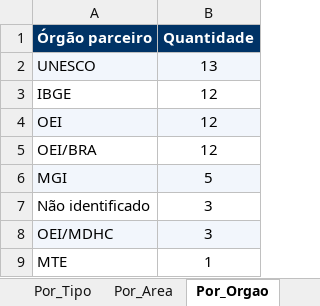
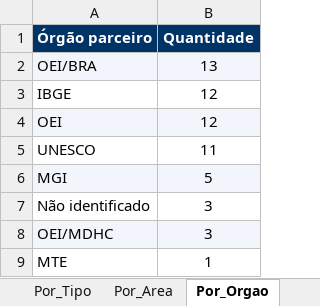
Before and after one commit to ams1974/analise-editais, an Excel workbook: analise_editais_pnud.xlsx, sheet Por_Orgao, drawn as a sheet; values as stored, in another font and other column widths than the file's, no borders; removed rows and columns are numbered as before the commit, all else as after; the diff names each change by its address in the sheet, - before the commit and + after, or states it on an @@ line.

```diff
--- a/analise_editais_pnud.xlsx (sheet Por_Orgao)
+++ b/analise_editais_pnud.xlsx (sheet Por_Orgao)
-A2 (Órgão parceiro): UNESCO
+A2 (Órgão parceiro): OEI/BRA
-row 5: OEI/BRA | 12
+row 5: UNESCO | 11
```
Also changed, not shown: sheet Editais, sheet Resumo, sheet Por_Perfil, sheet Por_Area, sheet Por_Fonte, sheet Por_Tipo, 1 more sheet, 6 other files.
